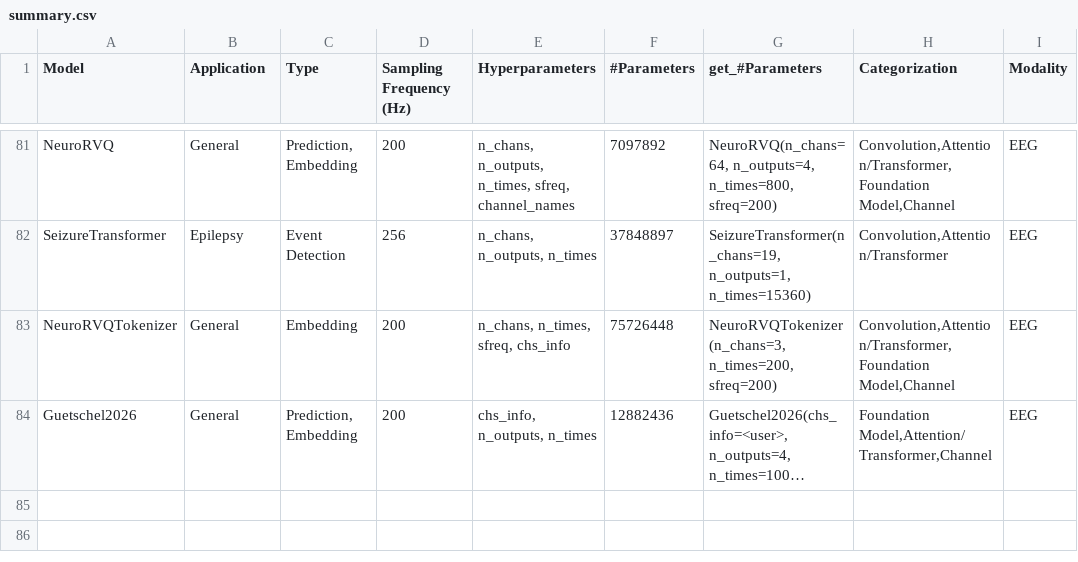
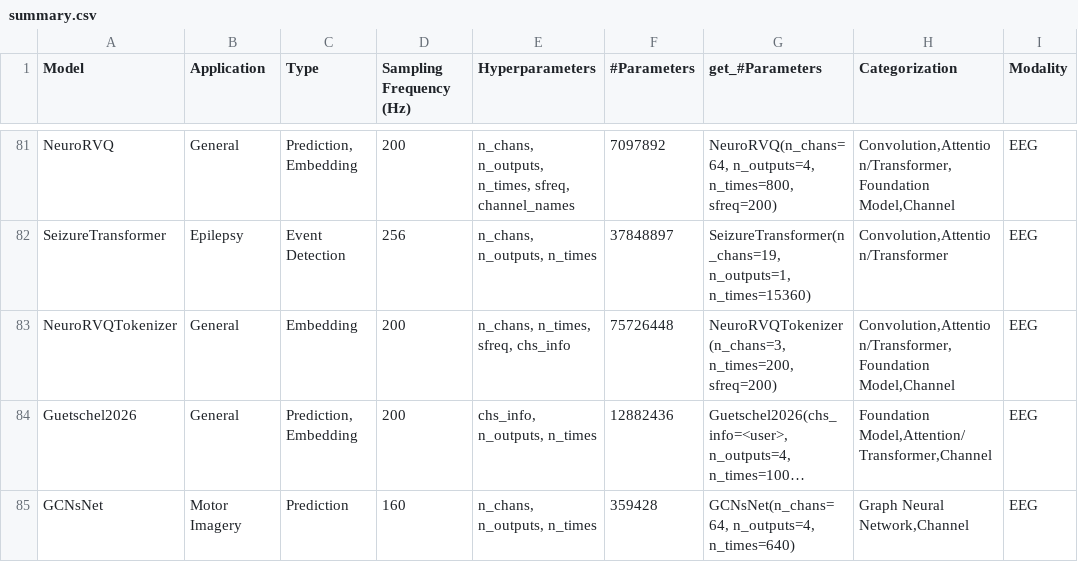
Before and after one commit to braindecode/braindecode, a CSV file: braindecode/models/summary.csv, drawn as a sheet; only a part is shown, gaps mark what is left out; long unchanged cells end in …; the diff names each change by its address in the sheet, - before the commit and + after, or states it on an @@ line.

Commit message:
Add GCNsNet model (lands #1331) (#1388)
* Add GCNs-Net paper reference from Google scholar

* Refactor _GraphConvolution to _ChebyshevGraphConvolution for use across DGCNN and GCNs-Net

* Add docstring for GCNs-Net class

* Add input params and validation thereto

* Select and register useful laplacians in init

* Implement Graph Convolutional Neural Network layers

* Add bias, batch normalization and activation for each layer

* Configure a final classification layer

* Add helper function to apply bias, batch normalization and Softplus

* Add helper function for pooling

* Add forward for GCNsNet

* Rescale Laplacians with helper function for Chebyshev Graph Convolution

* Expose GCNsNet through init

* Add model test for GCNs-Net

* Restore dimensions before return in forward

* Enable dynamic Laplacian sizing

* Implement GCNs-Net Laplacian computation

* Implement graph coarsening

* Initialize GCNs-Net graph

* Implement node permutations for pooling

* Permute nodes in coarsened adjacencies

* Permute input nodes for graph pooling

* Add model-specific parameter inference support

* Add guardrail against overriding signal-inferred params

* Infer GCNsNet adjacency from input data

* Rename GCNsNet module to gcnsnet

* Add testing for GCNsNet adjacency and inference

* Adapt GCNsNet to follow Braindecode model conventions

* Add GCNsNet to Braindecode model registries

* Derive GCNsNet coarsening levels from pool sizes

* Implement native Graclus graph coarsening

* Implement per-node biases

* Update GCNsNet parameter count

* Remove reference whitespace

* Update API docs, what's new, and authorship attribution

* Add GCNsNet MIT license metadata and copyright notice

* Add TorchScript and checkpoint support for GCNsNet

* Reformat and rename GCNsNet figure to align with Braindecode conventions

* Apply formatting to GCNsNet

* MAINT simplify GCNsNet: reuse DGCNN's _GraphConvolution unrenamed, functions for the coarsening, license link, fold tests; datasets fall back to first-batch graph

* MAINT GCNsNet: skip pooling of size 1 (keeps the head's memory layout)

* DOC GCNsNet changelog entry: PR reference

---------

Co-authored-by: Seaic Mac Murchadha <seaicmacmurchadha@yahoo.com>

```diff
--- a/braindecode/models/summary.csv
+++ b/braindecode/models/summary.csv
+row 85: GCNsNet | Motor Imagery | Prediction | 160 | n_chans, n_outputs, n_times | 359428 | GCNsNet(n_chans=64, n_outputs=4, n_times=640) | Graph Neural Network,Channel | EEG
```
Also changed, not shown: 11 other files.
